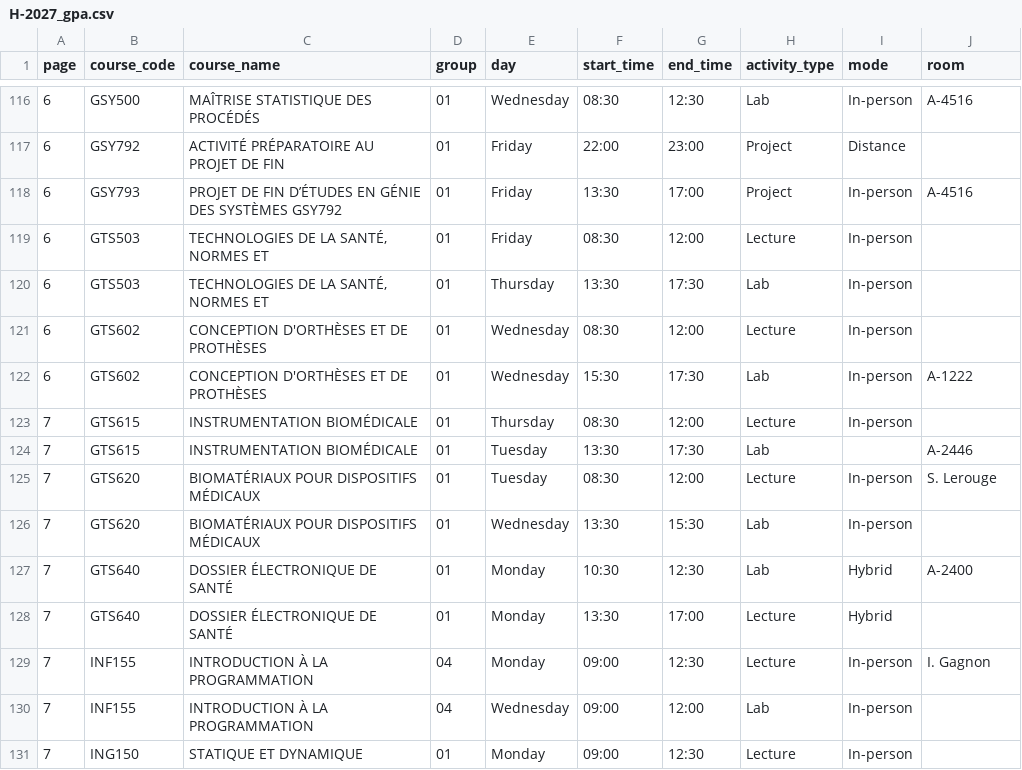
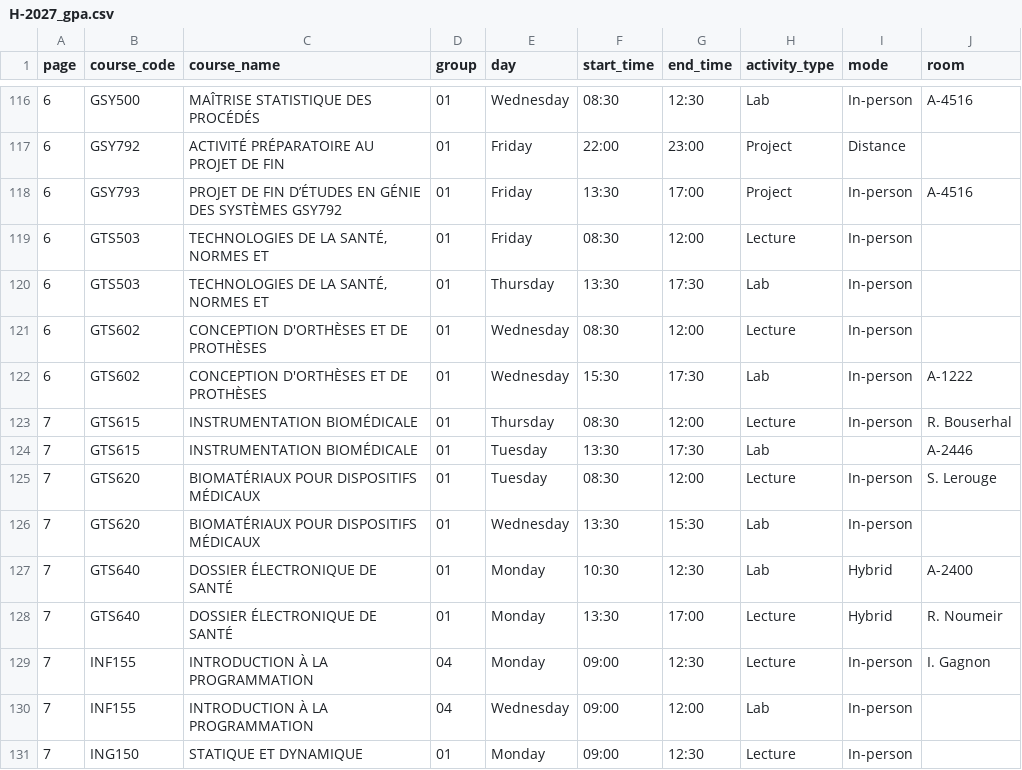
Before and after one commit to olivier0922/schedule-generator-ETS, a CSV file: data/H-2027_gpa.csv, drawn as a sheet; only a part is shown, gaps mark what is left out.

```diff
--- a/data/H-2027_gpa.csv
+++ b/data/H-2027_gpa.csv
@@ -122,3 +122,3 @@
 6,GTS602,CONCEPTION D'ORTHÈSES ET DE PROTHÈSES,01,Wednesday,15:30,17:30,Lab,In-person,A-1222
-7,GTS615,INSTRUMENTATION BIOMÉDICALE,01,Thursday,08:30,12:00,Lecture,In-person,
+7,GTS615,INSTRUMENTATION BIOMÉDICALE,01,Thursday,08:30,12:00,Lecture,In-person,R. Bouserhal
 7,GTS615,INSTRUMENTATION BIOMÉDICALE,01,Tuesday,13:30,17:30,Lab,,A-2446
@@ -127,3 +127,3 @@
 7,GTS640,DOSSIER ÉLECTRONIQUE DE SANTÉ,01,Monday,10:30,12:30,Lab,Hybrid,A-2400
-7,GTS640,DOSSIER ÉLECTRONIQUE DE SANTÉ,01,Monday,13:30,17:00,Lecture,Hybrid,
+7,GTS640,DOSSIER ÉLECTRONIQUE DE SANTÉ,01,Monday,13:30,17:00,Lecture,Hybrid,R. Noumeir
 7,INF155,INTRODUCTION À LA PROGRAMMATION,04,Monday,09:00,12:30,Lecture,In-person,I. Gagnon
```
Also changed, not shown: data/H-2027_aer.csv, data/H-2027_ctn.csv, 6 other files.
